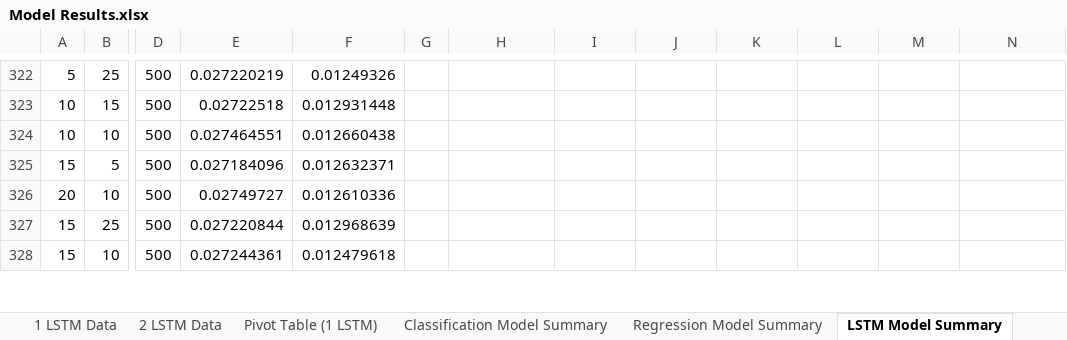
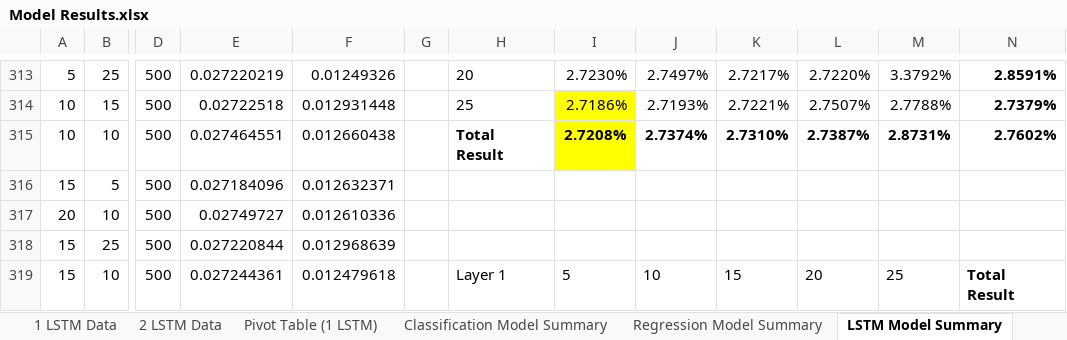
Before and after one commit to a35931chi/Equity-Price-Prediction, an Excel workbook: Model Results.xlsx, sheet LSTM Model Summary, drawn as a sheet; only a part is shown, gaps mark what is left out; values as stored, in another font and other column widths than the file's, no borders; charts and pictures not drawn; addresses are those after the commit; the diff covers the shown part only; the diff names each change by its address in the sheet, - before the commit and + after, or states it on an @@ line.

```diff
--- a/Model Results.xlsx (sheet LSTM Model Summary)
+++ b/Model Results.xlsx (sheet LSTM Model Summary)
-H313: (empty)
+H313: 20
-I313: (empty)
+I313: 2.7230%
-J313: (empty)
+J313: 2.7497%
-K313: (empty)
+K313: 2.7217%
-L313: (empty)
+L313: 2.7220%
-M313: (empty)
+M313: 3.3792%
-N313: (empty)
+N313: 2.8591%
-H314: (empty)
+H314: 25
-I314: (empty)
+I314: 2.7186%
-I314:I315 fill: none
+I314:I315 fill: #FFFF00
-J314: (empty)
+J314: 2.7193%
-K314: (empty)
+K314: 2.7221%
-L314: (empty)
+L314: 2.7507%
-M314: (empty)
+M314: 2.7788%
-N314: (empty)
+N314: 2.7379%
-H315: (empty)
+H315: Total Result
-I315: (empty)
+I315: 2.7208%
-J315: (empty)
+J315: 2.7374%
-K315: (empty)
+K315: 2.7310%
-L315: (empty)
+L315: 2.7387%
-M315: (empty)
+M315: 2.8731%
-N315: (empty)
+N315: 2.7602%
-H319: (empty)
+H319: Layer 1
-I319: (empty)
+I319: 5
-J319: (empty)
+J319: 10
-K319: (empty)
+K319: 15
-L319: (empty)
+L319: 20
-M319: (empty)
+M319: 25
-N319: (empty)
+N319: Total Result
```
Also changed, not shown: 9 removed rows, 70 edited cells and cell formats elsewhere in this sheet, sheet Pivot Table_LSTM Model Summary_2, charts or pictures, 3 other files.
